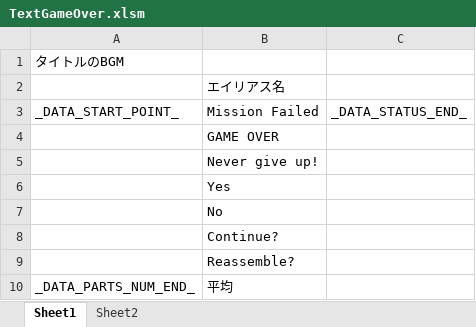
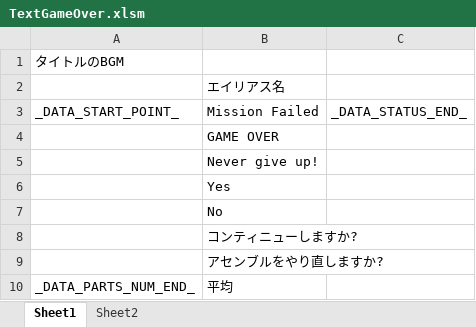
Before and after one commit to Tone2387/ShiningRoadProject, an Excel workbook: ShiningRoadProject/Data/Font/Text/TextGameOver.xlsm, sheet Sheet1, drawn as a sheet; values as stored, in another font and other column widths than the file's, no borders; charts and pictures and table styles not drawn; the diff names each change by its address in the sheet, - before the commit and + after, or states it on an @@ line.

```diff
--- a/ShiningRoadProject/Data/Font/Text/TextGameOver.xlsm (sheet Sheet1)
+++ b/ShiningRoadProject/Data/Font/Text/TextGameOver.xlsm (sheet Sheet1)
-B8: Continue?
+B8: コンティニューしますか?
-B9: Reassemble?
+B9: アセンブルをやり直しますか?
```
Also changed, not shown: 6 other files.
